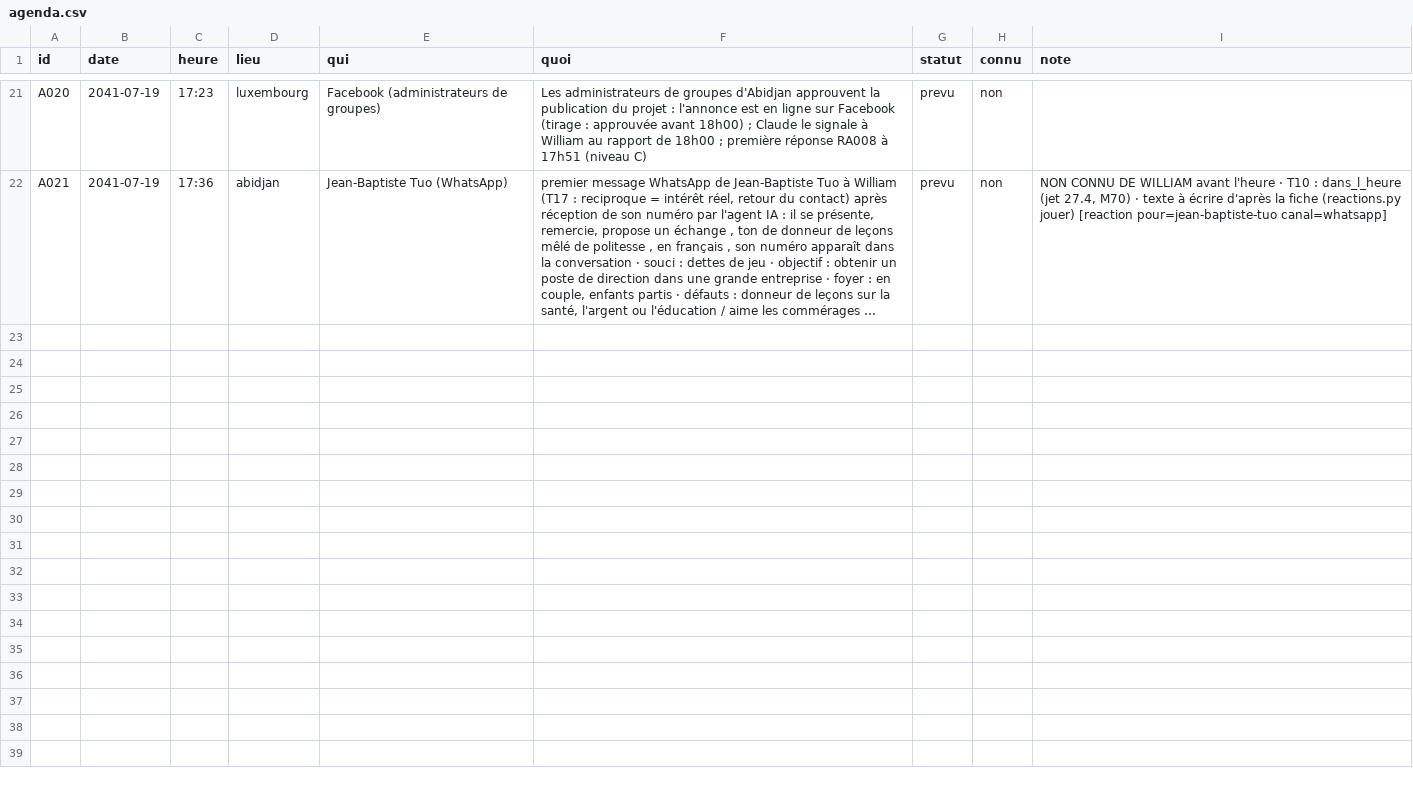
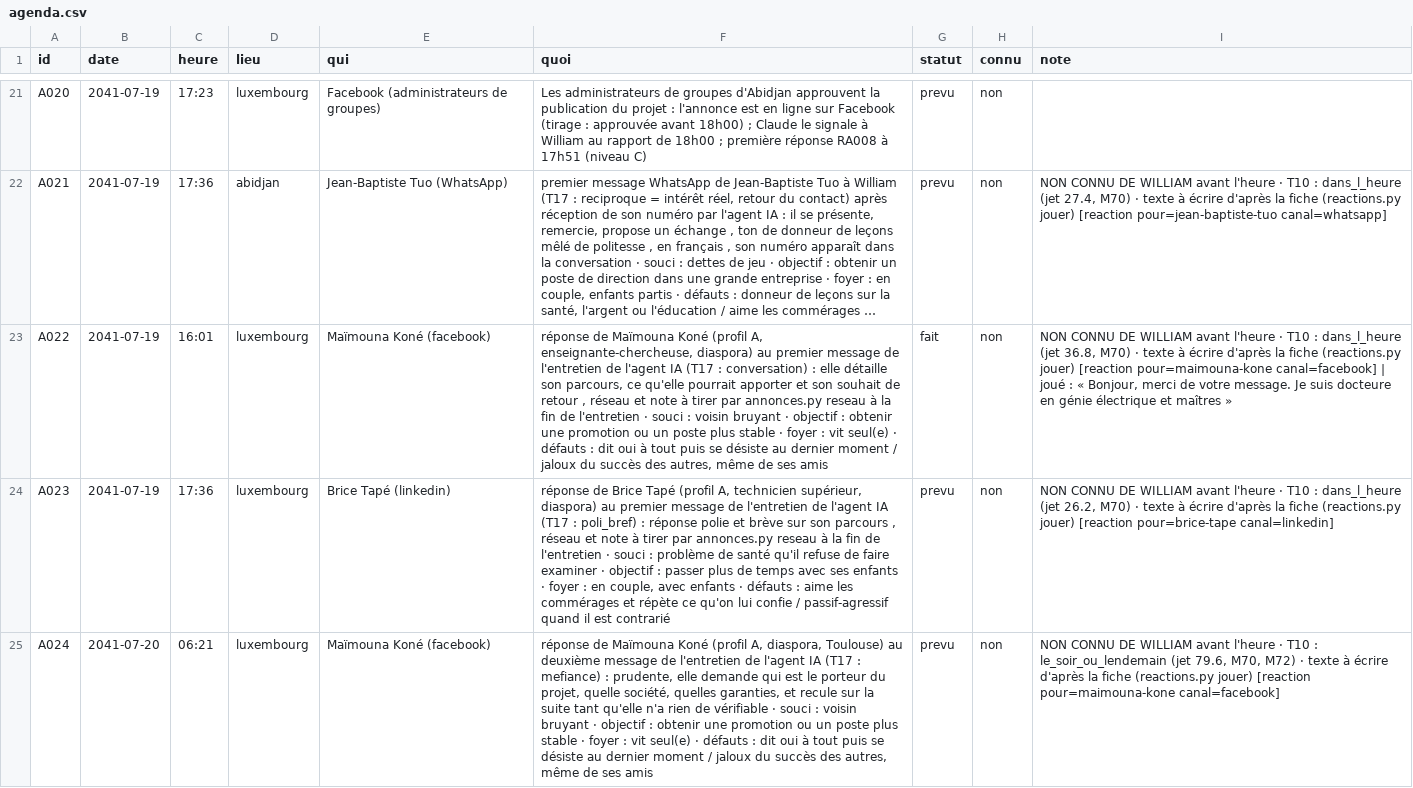
Before and after one commit to ossimiossimiwilliam10-cyber/simulation-william, a CSV file: etat/agenda.csv, drawn as a sheet; only a part is shown, gaps mark what is left out; long unchanged cells end in …; the diff names each change by its address in the sheet, - before the commit and + after, or states it on an @@ line.

```diff
--- a/etat/agenda.csv
+++ b/etat/agenda.csv
+row 23: A022 | 2041-07-19 | 16:01 | luxembourg | Maïmouna Koné (facebook) | réponse de Maïmouna Koné (profil A, enseignante-chercheuse, diaspora) au premier message de l'entretien de l'agent IA (T17 : conversation) : elle détaille son parcours, ce qu'elle pourrait apporter et son souhait de retour , réseau et note à tirer par annonces.py reseau à la fin de l'entretien · souci : voisin bruyant · objectif : obtenir une promotion ou un poste plus stable · foyer : vit seul(e) · défauts : dit oui à tout puis se désiste au dernier moment / jaloux du succès des autres, même de ses amis | fait | non | NON CONNU DE WILLIAM avant l'heure · T10 : dans_l_heure (jet 36.8, M70) · texte à écrire d'après la fiche (reactions.py jouer) [reaction pour=maimouna-kone canal=facebook] | joué : « Bonjour, merci de votre message. Je suis docteure en génie électrique et maîtres »
+row 24: A023 | 2041-07-19 | 17:36 | luxembourg | Brice Tapé (linkedin) | réponse de Brice Tapé (profil A, technicien supérieur, diaspora) au premier message de l'entretien de l'agent IA (T17 : poli_bref) : réponse polie et brève sur son parcours , réseau et note à tirer par annonces.py reseau à la fin de l'entretien · souci : problème de santé qu'il refuse de faire examiner · objectif : passer plus de temps avec ses enfants · foyer : en couple, avec enfants · défauts : aime les commérages et répète ce qu'on lui confie / passif-agressif quand il est contrarié | prevu | non | NON CONNU DE WILLIAM avant l'heure · T10 : dans_l_heure (jet 26.2, M70) · texte à écrire d'après la fiche (reactions.py jouer) [reaction pour=brice-tape canal=linkedin]
+row 25: A024 | 2041-07-20 | 06:21 | luxembourg | Maïmouna Koné (facebook) | réponse de Maïmouna Koné (profil A, diaspora, Toulouse) au deuxième message de l'entretien de l'agent IA (T17 : mefiance) : prudente, elle demande qui est le porteur du projet, quelle société, quelles garanties, et recule sur la suite tant qu'elle n'a rien de vérifiable · souci : voisin bruyant · objectif : obtenir une promotion ou un poste plus stable · foyer : vit seul(e) · défauts : dit oui à tout puis se désiste au dernier moment / jaloux du succès des autres, même de ses amis | prevu | non | NON CONNU DE WILLIAM avant l'heure · T10 : le_soir_ou_lendemain (jet 79.6, M70, M72) · texte à écrire d'après la fiche (reactions.py jouer) [reaction pour=maimouna-kone canal=facebook]
```
Also changed, not shown: donnees/population/catalogues.csv, etat/annonces.csv, 40 other files.
